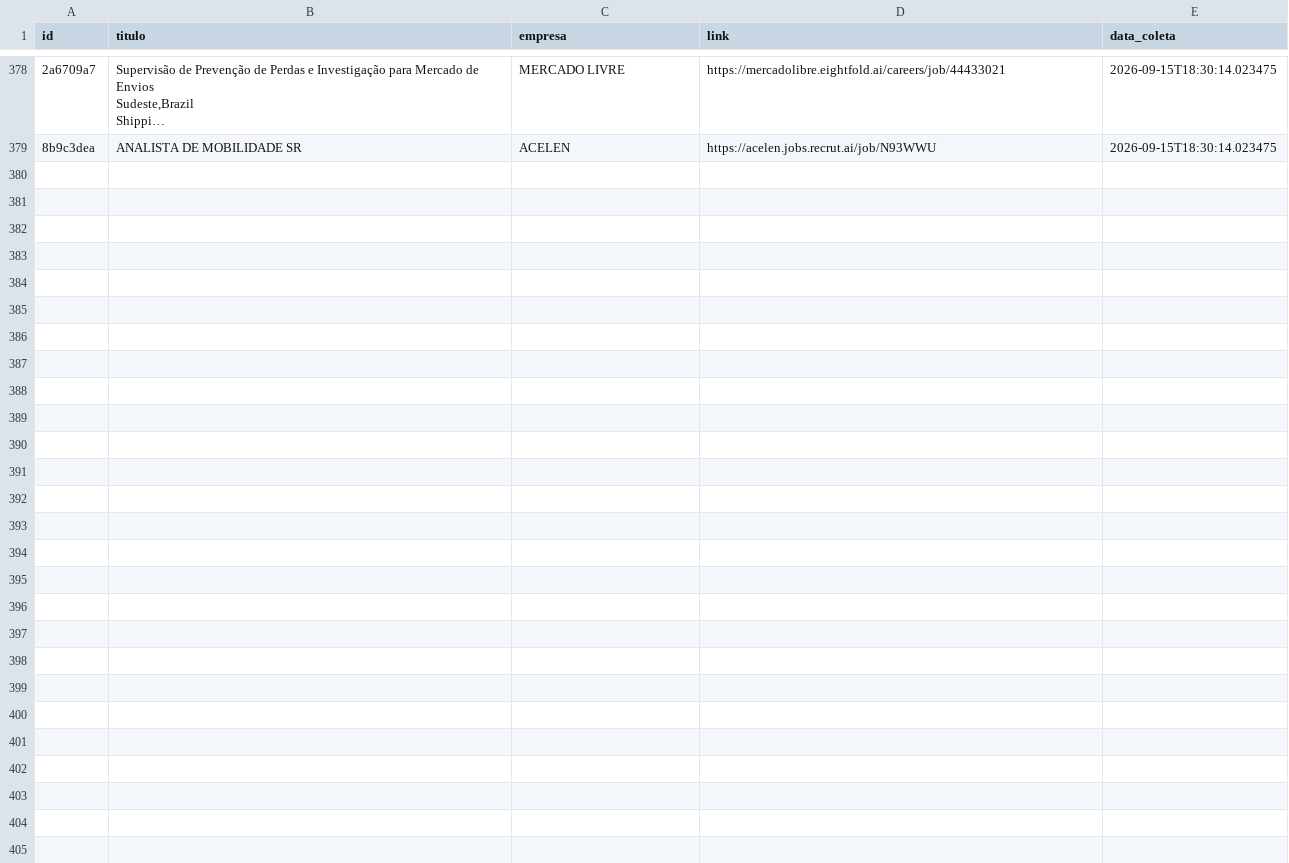
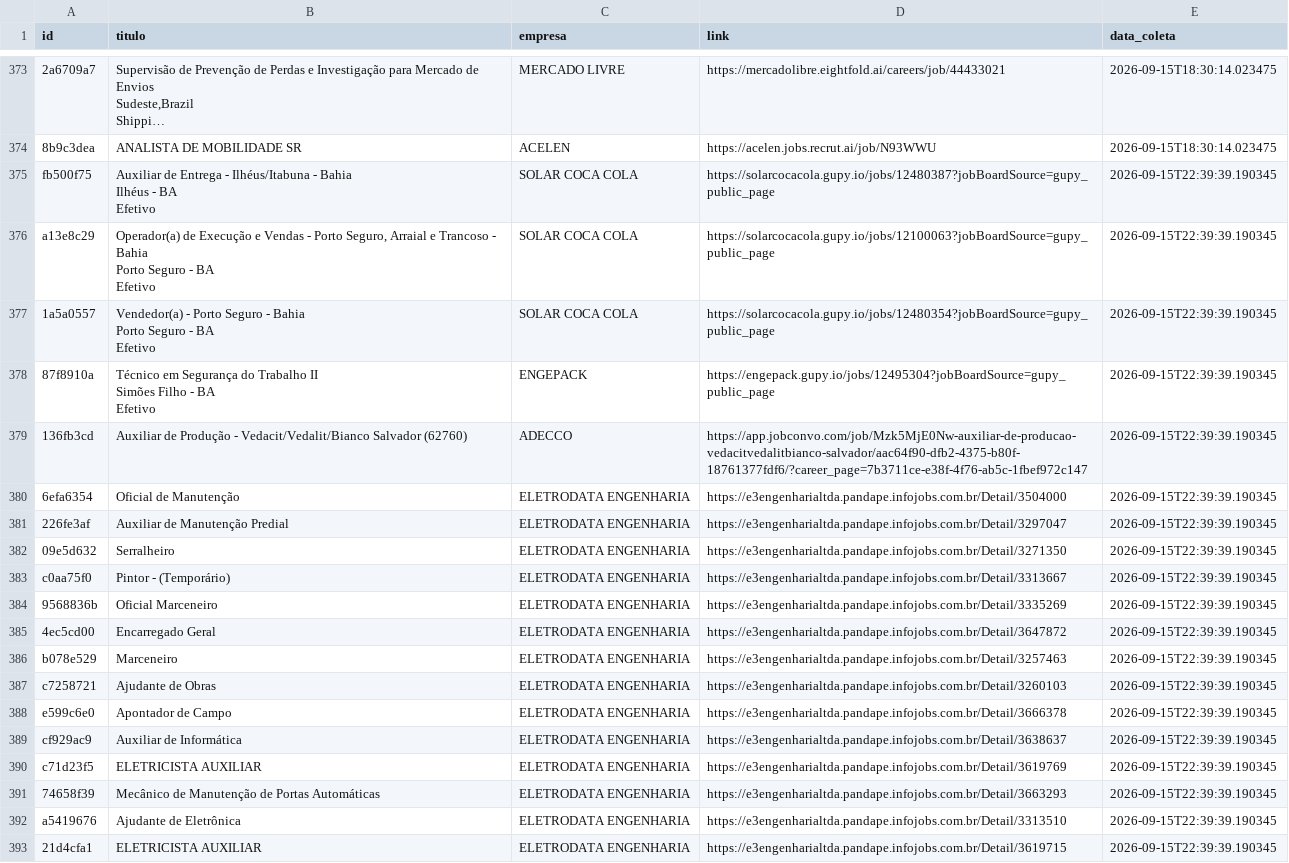
Before and after one commit to AndreyCarlos07/central-vagas, a CSV file: vagas_backup.csv, drawn as a sheet; only a part is shown, gaps mark what is left out; long unchanged cells end in …; ↵ is a line break in a cell; the diff covers the shown part only; the diff names each change by its address in the sheet, - before the commit and + after, or states it on an @@ line.

```diff
--- a/vagas_backup.csv
+++ b/vagas_backup.csv
+row 375: fb500f75 | Auxiliar de Entrega - Ilhéus/Itabuna - Bahia ↵ Ilhéus - BA ↵ Efetivo | SOLAR COCA COLA | https://solarcocacola.gupy.io/jobs/12480387?jobBoardSource=gupy_public_page | 2026-09-15T22:39:39.190345
+row 376: a13e8c29 | Operador(a) de Execução e Vendas - Porto Seguro, Arraial e Trancoso - Bahia ↵ Porto Seguro - BA ↵ Efetivo | SOLAR COCA COLA | https://solarcocacola.gupy.io/jobs/12100063?jobBoardSource=gupy_public_page | 2026-09-15T22:39:39.190345
+row 377: 1a5a0557 | Vendedor(a) - Porto Seguro - Bahia ↵ Porto Seguro - BA ↵ Efetivo | SOLAR COCA COLA | https://solarcocacola.gupy.io/jobs/12480354?jobBoardSource=gupy_public_page | 2026-09-15T22:39:39.190345
+row 378: 87f8910a | Técnico em Segurança do Trabalho II ↵ Simões Filho - BA ↵ Efetivo | ENGEPACK | https://engepack.gupy.io/jobs/12495304?jobBoardSource=gupy_public_page | 2026-09-15T22:39:39.190345
+row 379: 136fb3cd | Auxiliar de Produção - Vedacit/Vedalit/Bianco Salvador (62760) | ADECCO | https://app.jobconvo.com/job/Mzk5MjE0Nw-auxiliar-de-producao-vedacitvedalitbianco-salvador/aac64f90-dfb2-4375-b80f-18761377fdf6/?career_page=7b3711ce-e38f-4f76-ab5c-1fbef972c147 | 2026-09-15T22:39:39.190345
+row 380: 6efa6354 | Oficial de Manutenção | ELETRODATA ENGENHARIA | https://e3engenharialtda.pandape.infojobs.com.br/Detail/3504000 | 2026-09-15T22:39:39.190345
+row 381: 226fe3af | Auxiliar de Manutenção Predial | ELETRODATA ENGENHARIA | https://e3engenharialtda.pandape.infojobs.com.br/Detail/3297047 | 2026-09-15T22:39:39.190345
+row 382: 09e5d632 | Serralheiro | ELETRODATA ENGENHARIA | https://e3engenharialtda.pandape.infojobs.com.br/Detail/3271350 | 2026-09-15T22:39:39.190345
+row 383: c0aa75f0 | Pintor - (Temporário) | ELETRODATA ENGENHARIA | https://e3engenharialtda.pandape.infojobs.com.br/Detail/3313667 | 2026-09-15T22:39:39.190345
+row 384: 9568836b | Oficial Marceneiro | ELETRODATA ENGENHARIA | https://e3engenharialtda.pandape.infojobs.com.br/Detail/3335269 | 2026-09-15T22:39:39.190345
+row 385: 4ec5cd00 | Encarregado Geral | ELETRODATA ENGENHARIA | https://e3engenharialtda.pandape.infojobs.com.br/Detail/3647872 | 2026-09-15T22:39:39.190345
+row 386: b078e529 | Marceneiro | ELETRODATA ENGENHARIA | https://e3engenharialtda.pandape.infojobs.com.br/Detail/3257463 | 2026-09-15T22:39:39.190345
+row 387: c7258721 | Ajudante de Obras | ELETRODATA ENGENHARIA | https://e3engenharialtda.pandape.infojobs.com.br/Detail/3260103 | 2026-09-15T22:39:39.190345
+row 388: e599c6e0 | Apontador de Campo | ELETRODATA ENGENHARIA | https://e3engenharialtda.pandape.infojobs.com.br/Detail/3666378 | 2026-09-15T22:39:39.190345
+row 389: cf929ac9 | Auxiliar de Informática | ELETRODATA ENGENHARIA | https://e3engenharialtda.pandape.infojobs.com.br/Detail/3638637 | 2026-09-15T22:39:39.190345
+row 390: c71d23f5 | ELETRICISTA AUXILIAR | ELETRODATA ENGENHARIA | https://e3engenharialtda.pandape.infojobs.com.br/Detail/3619769 | 2026-09-15T22:39:39.190345
+row 391: 74658f39 | Mecânico de Manutenção de Portas Automáticas | ELETRODATA ENGENHARIA | https://e3engenharialtda.pandape.infojobs.com.br/Detail/3663293 | 2026-09-15T22:39:39.190345
+row 392: a5419676 | Ajudante de Eletrônica | ELETRODATA ENGENHARIA | https://e3engenharialtda.pandape.infojobs.com.br/Detail/3313510 | 2026-09-15T22:39:39.190345
+row 393: 21d4cfa1 | ELETRICISTA AUXILIAR | ELETRODATA ENGENHARIA | https://e3engenharialtda.pandape.infojobs.com.br/Detail/3619715 | 2026-09-15T22:39:39.190345
```
Also changed, not shown: 11 added rows and 5 removed rows elsewhere in this file.
